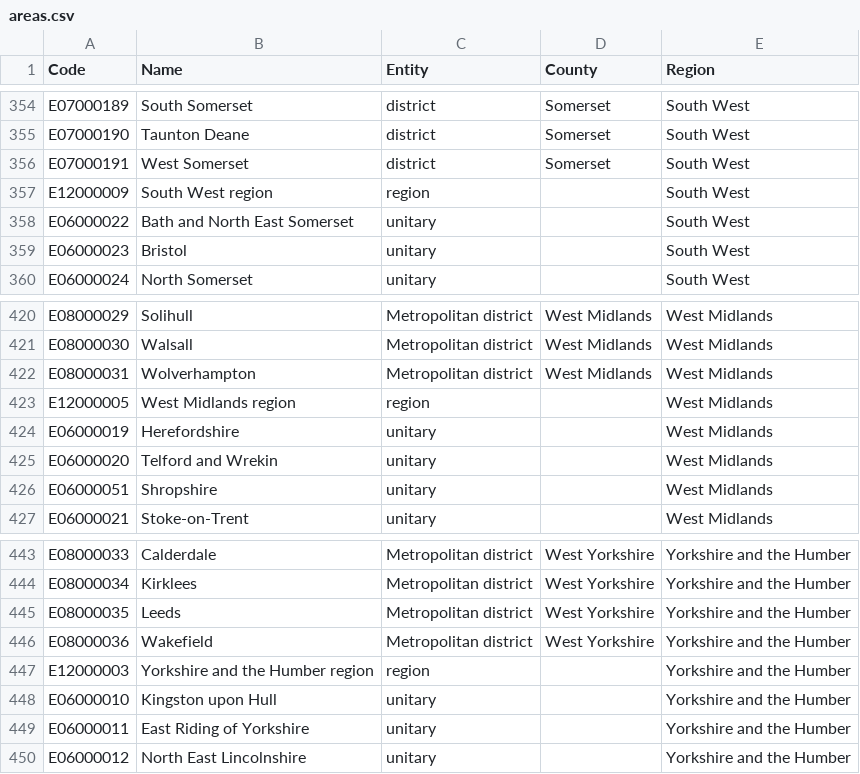
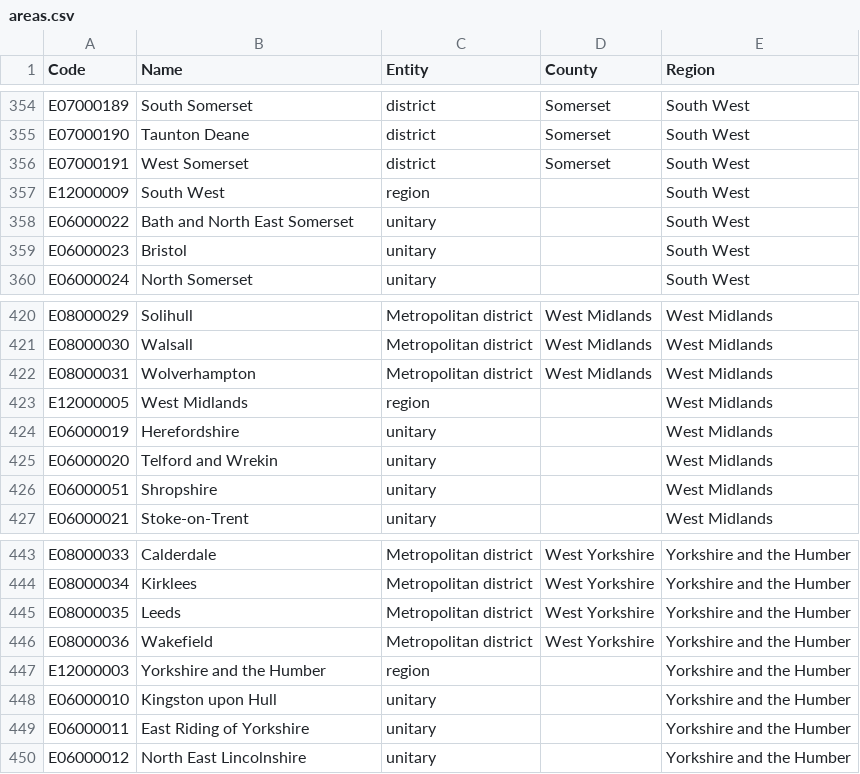
Before and after one commit to ONSdigital/Alpha, a CSV file: data/areas.csv, drawn as a sheet; only a part is shown, gaps mark what is left out; the diff covers the shown part only.

Commit message:
Regional page updates
Tidied up data descriptions for regions; Started to split out js into
component parts

```diff
--- a/data/areas.csv
+++ b/data/areas.csv
@@ -356,3 +356,3 @@ E07000190,Taunton Deane,district,Somerset,South West
 E07000191,West Somerset,district,Somerset,South West
-E12000009,South West region,region,,South West
+E12000009,South West,region,,South West
 E06000022,Bath and North East Somerset,unitary,,South West
@@ -422,3 +422,3 @@ E08000030,Walsall,Metropolitan district,West Midlands,West Midlands
 E08000031,Wolverhampton,Metropolitan district,West Midlands,West Midlands
-E12000005,West Midlands region,region,,West Midlands
+E12000005,West Midlands,region,,West Midlands
 E06000019,Herefordshire,unitary,,West Midlands
@@ -446,3 +446,3 @@ E08000035,Leeds,Metropolitan district,West Yorkshire,Yorkshire and the Humber
 E08000036,Wakefield,Metropolitan district,West Yorkshire,Yorkshire and the Humber
-E12000003,Yorkshire and the Humber region,region,,Yorkshire and the Humber
+E12000003,Yorkshire and the Humber,region,,Yorkshire and the Humber
 E06000010,Kingston upon Hull,unitary,,Yorkshire and the Humber
```
Also changed, not shown: 32 edited cells elsewhere in this file, 13 other files.
